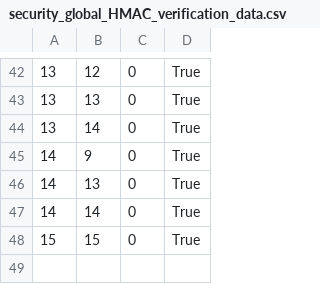
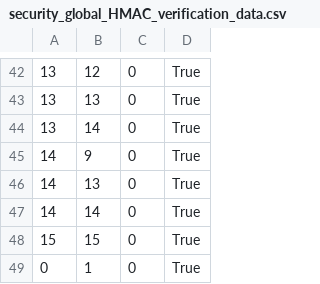
Before and after one commit to NirangaNiluminda/MPTD-PQS-SDVN, a CSV file: analytics/data/security_global_HMAC_verification_data.csv, drawn as a sheet; only a part is shown, gaps mark what is left out.

```diff
--- a/analytics/data/security_global_HMAC_verification_data.csv
+++ b/analytics/data/security_global_HMAC_verification_data.csv
@@ -48 +48,2 @@
 15,15,0,True
+0,1,0,True
```
Also changed, not shown: analytics/data/security_con_dig_sig_data.csv, analytics/data/security_data.csv, 7 other files.
